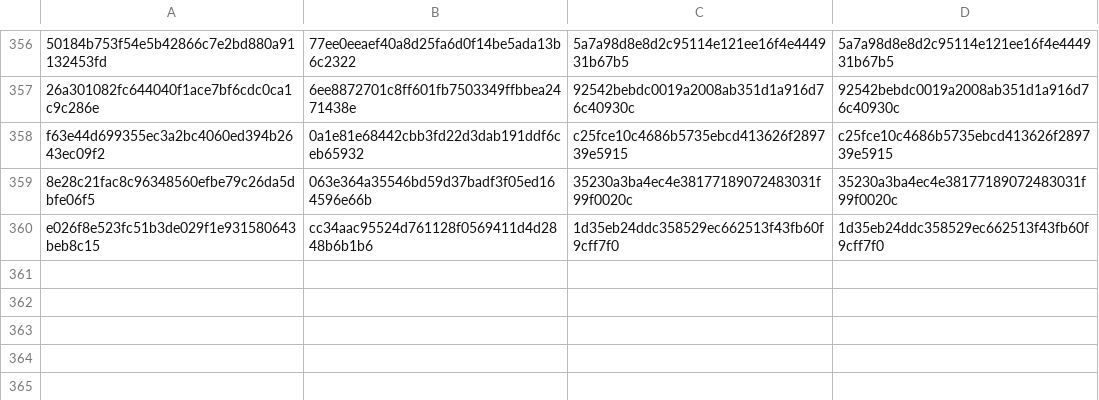
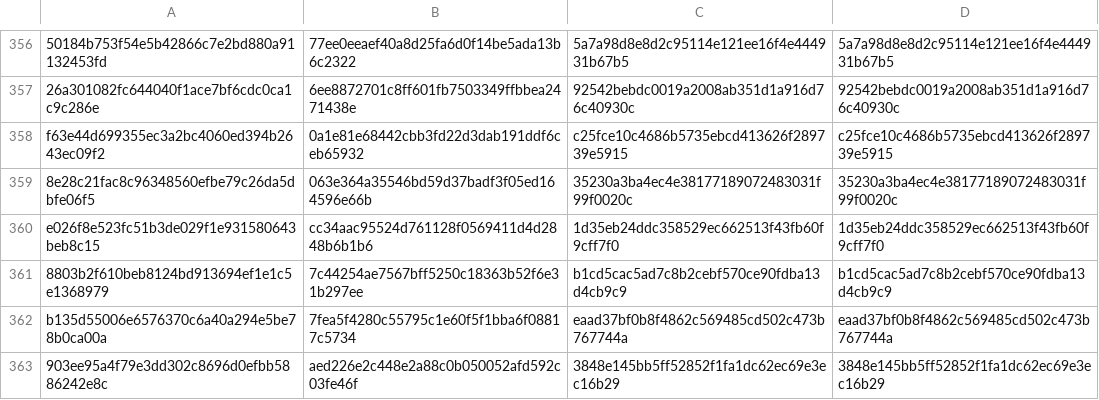
Before and after one commit to alphal00p/symGCAD, a TSV file: reference/PUBLICATION_COMMIT_MAP.tsv, drawn as a sheet; only a part is shown, gaps mark what is left out.

Commit message:
Record interval witness publication provenance

```diff
--- a/reference/PUBLICATION_COMMIT_MAP.tsv
+++ b/reference/PUBLICATION_COMMIT_MAP.tsv
@@ -360 +360,4 @@ f63e44d699355ec3a2bc4060ed394b2643ec09f2	0a1e81e68442cbb3fd22d3dab191ddf6ceb6593
 e026f8e523fc51b3de029f1e931580643beb8c15	cc34aac95524d761128f0569411d4d2848b6b1b6	1d35eb24ddc358529ec662513f43fb60f9cff7f0	1d35eb24ddc358529ec662513f43fb60f9cff7f0
+8803b2f610beb8124bd913694ef1e1c5e1368979	7c44254ae7567bff5250c18363b52f6e31b297ee	b1cd5cac5ad7c8b2cebf570ce90fdba13d4cb9c9	b1cd5cac5ad7c8b2cebf570ce90fdba13d4cb9c9
+b135d55006e6576370c6a40a294e5be78b0ca00a	7fea5f4280c55795c1e60f5f1bba6f08817c5734	eaad37bf0b8f4862c569485cd502c473b767744a	eaad37bf0b8f4862c569485cd502c473b767744a
+903ee95a4f79e3dd302c8696d0efbb5886242e8c	aed226e2c448e2a88c0b050052afd592c03fe46f	3848e145bb5ff52852f1fa1dc62ec69e3ec16b29	3848e145bb5ff52852f1fa1dc62ec69e3ec16b29
```
